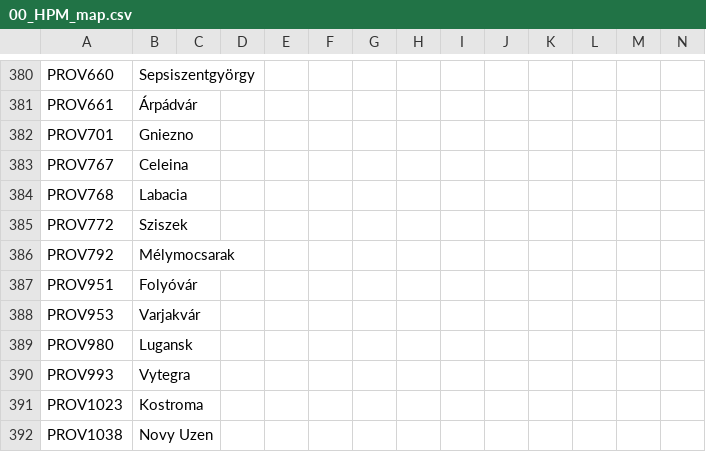
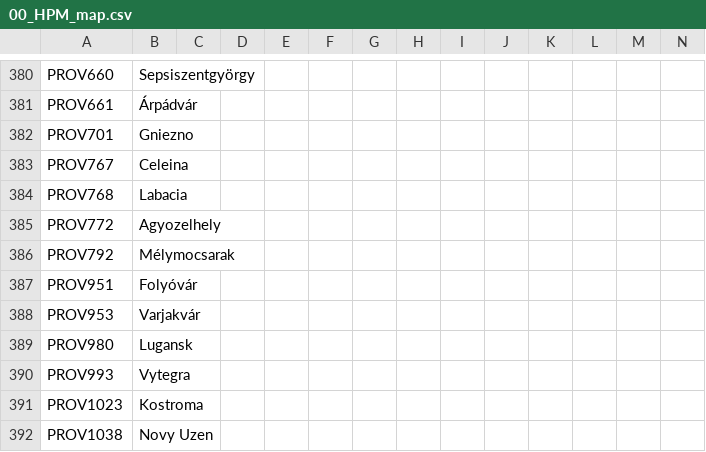
Before and after one commit to Don-Keiser/Kui-Oosel-Saabub, a CSV file: KOS/localisation/00_HPM_map.csv, drawn as a sheet; only a part is shown, gaps mark what is left out; the diff covers the shown part only.

```diff
--- a/KOS/localisation/00_HPM_map.csv
+++ b/KOS/localisation/00_HPM_map.csv
@@ -384,3 +384,3 @@ PROV767;Celeina;;;;;;;;;;;;;
 PROV768;Labacia;;;;;;;;;;;;;
-PROV772;Sziszek;;;;;;;;;;;;;
+PROV772;Agyozelhely;;;;;;;;;;;;;
 PROV792;Mélymocsarak;;;;;;;;;;;;;
```
Also changed, not shown: 17 edited cells elsewhere in this file, 19 other files.
